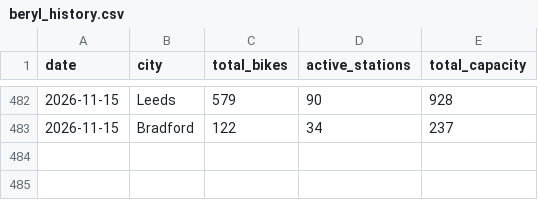
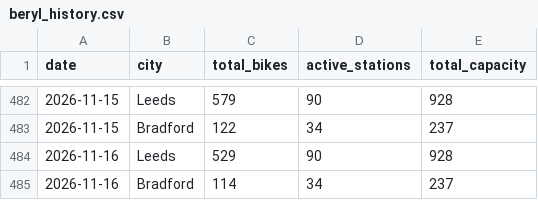
Before and after one commit to Vivian-E/beryl-wy-monitor, a CSV file: data/beryl_history.csv, drawn as a sheet; only a part is shown, gaps mark what is left out.

```diff
--- a/data/beryl_history.csv
+++ b/data/beryl_history.csv
@@ -483 +483,3 @@ date,city,total_bikes,active_stations,total_capacity
 2026-11-15,Bradford,122,34,237
+2026-11-16,Leeds,529,90,928
+2026-11-16,Bradford,114,34,237
```
